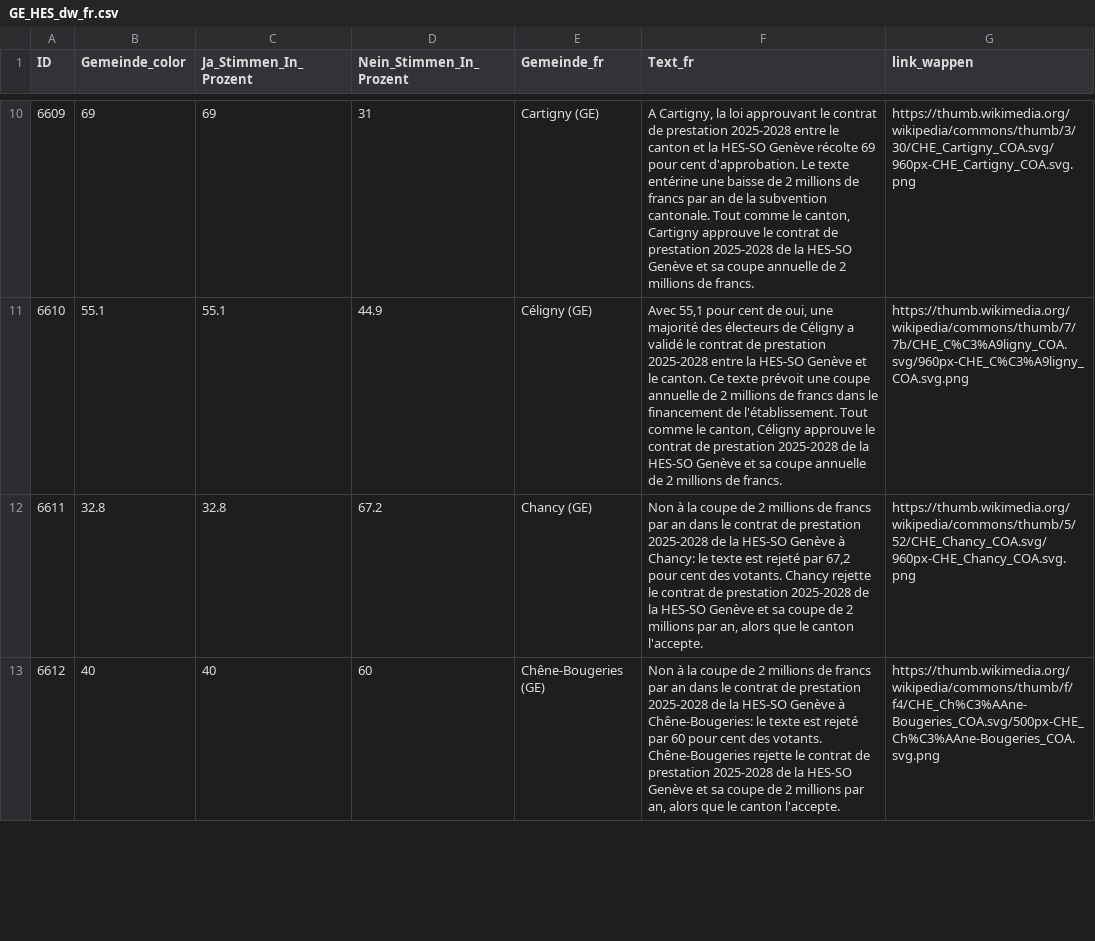
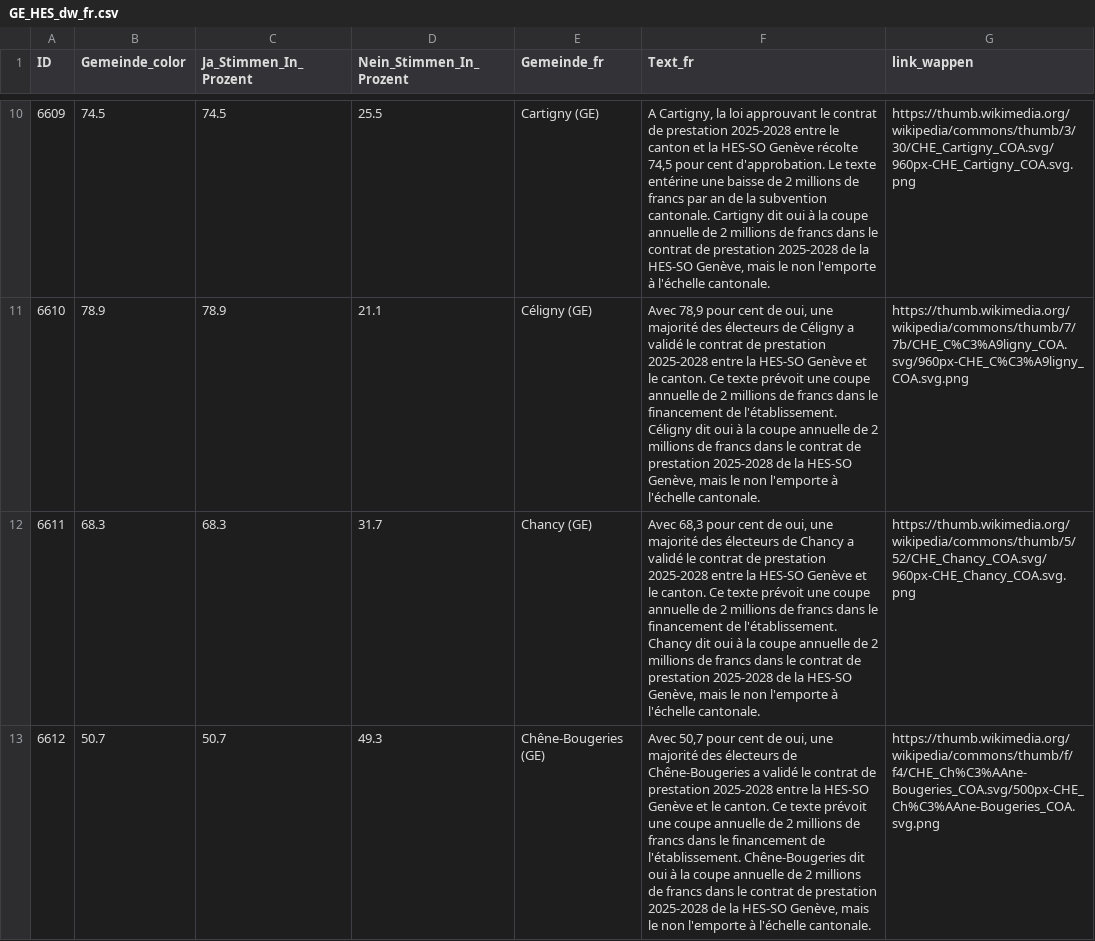
Before and after one commit to awp-finanznachrichten/lena_september2026, a CSV file: Output_Cantons/GE_HES_dw_fr.csv, drawn as a sheet; only a part is shown, gaps mark what is left out; the diff covers the shown part only; the diff names each change by its address in the sheet, - before the commit and + after, or states it on an @@ line.

```diff
--- a/Output_Cantons/GE_HES_dw_fr.csv
+++ b/Output_Cantons/GE_HES_dw_fr.csv
-B10 (Gemeinde_color): 69
+B10 (Gemeinde_color): 74.5
-C10 (Ja_Stimmen_In_Prozent): 69
+C10 (Ja_Stimmen_In_Prozent): 74.5
-D10 (Nein_Stimmen_In_Prozent): 31
+D10 (Nein_Stimmen_In_Prozent): 25.5
-F10 (Text_fr): …Genève récolte 69 pour cent d'approbation. Le texte entérine une baisse de 2 millions de francs par an de la subvention cantonale. Tout comme le canton, Cartigny approuve le contrat de prestation 2025-2028 de la HES-SO Genève et sa coupe annuelle de 2 millions de francs.
+F10 (Text_fr): …Genève récolte 74,5 pour cent d'approbation. Le texte entérine une baisse de 2 millions de francs par an de la subvention cantonale. Cartigny dit oui à la coupe annuelle de 2 millions de francs dans le contrat de prestation 2025-2028 de la HES-SO Genève, mais le non l'emporte à l'échelle cantonale.
-B11 (Gemeinde_color): 55.1
+B11 (Gemeinde_color): 78.9
-C11 (Ja_Stimmen_In_Prozent): 55.1
+C11 (Ja_Stimmen_In_Prozent): 78.9
-D11 (Nein_Stimmen_In_Prozent): 44.9
+D11 (Nein_Stimmen_In_Prozent): 21.1
-F11 (Text_fr): Avec 55,1 pour cent de oui, une majorité des électeurs de Céligny a validé le contrat de prestation 2025-2028 entre la HES-SO Genève et le canton. Ce texte prévoit une coupe annuelle de 2 millions de francs dans le financement de l'établissement. Tout comme le canton, Céligny approuve le contrat de prestation 2025-2028 de la HES-SO Genève et sa coupe annuelle de 2 millions de francs.
+F11 (Text_fr): Avec 78,9 pour cent de oui, une majorité des électeurs de Céligny a validé le contrat de prestation 2025-2028 entre la HES-SO Genève et le canton. Ce texte prévoit une coupe annuelle de 2 millions de francs dans le financement de l'établissement. Céligny dit oui à la coupe annuelle de 2 millions de francs dans le contrat de prestation 2025-2028 de la HES-SO Genève, mais le non l'emporte à l'échelle cantonale.
-B12 (Gemeinde_color): 32.8
+B12 (Gemeinde_color): 68.3
-C12 (Ja_Stimmen_In_Prozent): 32.8
+C12 (Ja_Stimmen_In_Prozent): 68.3
-D12 (Nein_Stimmen_In_Prozent): 67.2
+D12 (Nein_Stimmen_In_Prozent): 31.7
-F12 (Text_fr): Non à la coupe de 2 millions de francs par an dans le contrat de prestation 2025-2028 de la HES-SO Genève à Chancy: le texte est rejeté par 67,2 pour cent des votants. Chancy rejette le contrat de prestation 2025-2028 de la HES-SO Genève et sa coupe de 2 millions par an, alors que le canton l'accepte.
+F12 (Text_fr): Avec 68,3 pour cent de oui, une majorité des électeurs de Chancy a validé le contrat de prestation 2025-2028 entre la HES-SO Genève et le canton. Ce texte prévoit une coupe annuelle de 2 millions de francs dans le financement de l'établissement. Chancy dit oui à la coupe annuelle de 2 millions de francs dans le contrat de prestation 2025-2028 de la HES-SO Genève, mais le non l'emporte à l'échelle cantonale.
-B13 (Gemeinde_color): 40
+B13 (Gemeinde_color): 50.7
-C13 (Ja_Stimmen_In_Prozent): 40
+C13 (Ja_Stimmen_In_Prozent): 50.7
-D13 (Nein_Stimmen_In_Prozent): 60
+D13 (Nein_Stimmen_In_Prozent): 49.3
-F13 (Text_fr): Non à la coupe de 2 millions de francs par an dans le contrat de prestation 2025-2028 de la HES-SO Genève à Chêne-Bougeries: le texte est rejeté par 60 pour cent des votants. Chêne-Bougeries rejette le contrat de prestation 2025-2028 de la HES-SO Genève et sa coupe de 2 millions par an, alors que le canton l'accepte.
+F13 (Text_fr): Avec 50,7 pour cent de oui, une majorité des électeurs de Chêne-Bougeries a validé le contrat de prestation 2025-2028 entre la HES-SO Genève et le canton. Ce texte prévoit une coupe annuelle de 2 millions de francs dans le financement de l'établissement. Chêne-Bougeries dit oui à la coupe annuelle de 2 millions de francs dans le contrat de prestation 2025-2028 de la HES-SO Genève, mais le non l'emporte à l'échelle cantonale.
```
Also changed, not shown: 164 edited cells elsewhere in this file, Output_Cantons/BE_formation_dw_de.csv, Output_Cantons/GE_locataires_dw_fr.csv, 39 other files.
